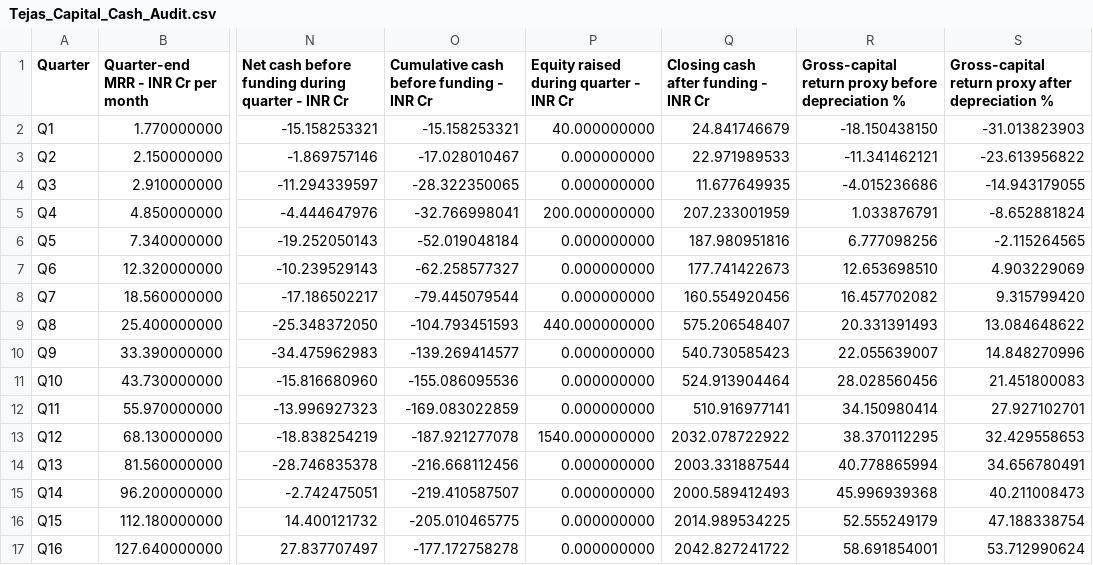
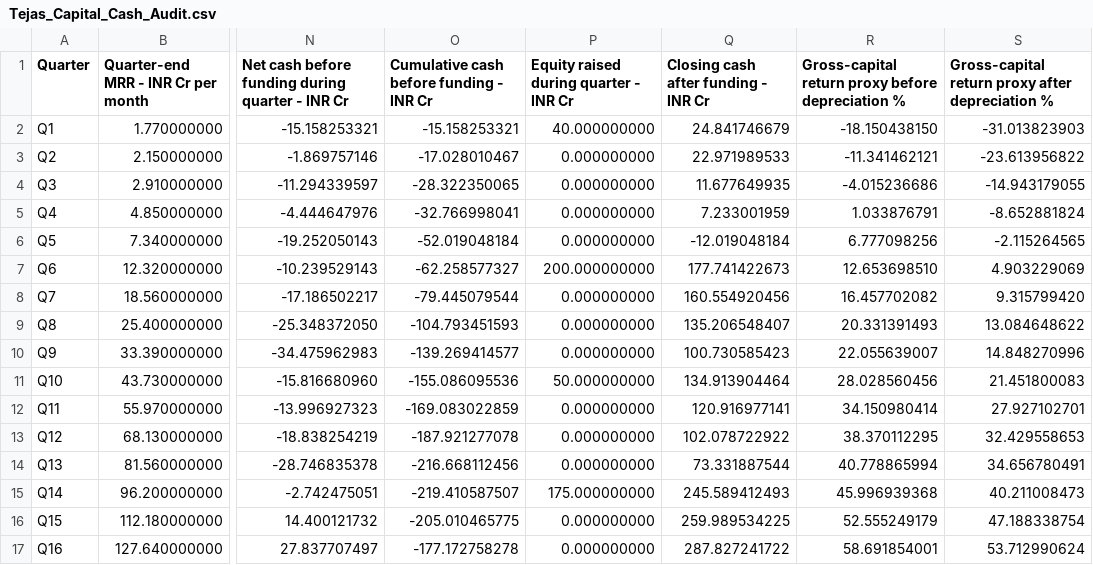
Before and after one commit to shashwatsingh1315/TEJ-FUND-GMODEL-281026, a CSV file: workspace-2026-10-28/outputs/Tejas_Capital_Cash_Audit.csv, drawn as a sheet; only a part is shown, gaps mark what is left out; the diff names each change by its address in the sheet, - before the commit and + after, or states it on an @@ line.

```diff
--- a/workspace-2026-10-28/outputs/Tejas_Capital_Cash_Audit.csv
+++ b/workspace-2026-10-28/outputs/Tejas_Capital_Cash_Audit.csv
-P5: 200.000000000
+P5: 0.000000000
-Q5: 207.233001959
+Q5: 7.233001959
-Q6: 187.980951816
+Q6: -12.019048184
-P7: 0.000000000
+P7: 200.000000000
-P9: 440.000000000
+P9: 0.000000000
-Q9: 575.206548407
+Q9: 135.206548407
-Q10: 540.730585423
+Q10: 100.730585423
-P11: 0.000000000
+P11: 50.000000000
-Q11: 524.913904464
+Q11: 134.913904464
-Q12: 510.916977141
+Q12: 120.916977141
-P13: 1540.000000000
+P13: 0.000000000
-Q13: 2032.078722922
+Q13: 102.078722922
-Q14: 2003.331887544
+Q14: 73.331887544
-P15: 0.000000000
+P15: 175.000000000
-Q15: 2000.589412493
+Q15: 245.589412493
-Q16: 2014.989534225
+Q16: 259.989534225
-Q17: 2042.827241722
+Q17: 287.827241722
```
Also changed, not shown: 16 other files.
